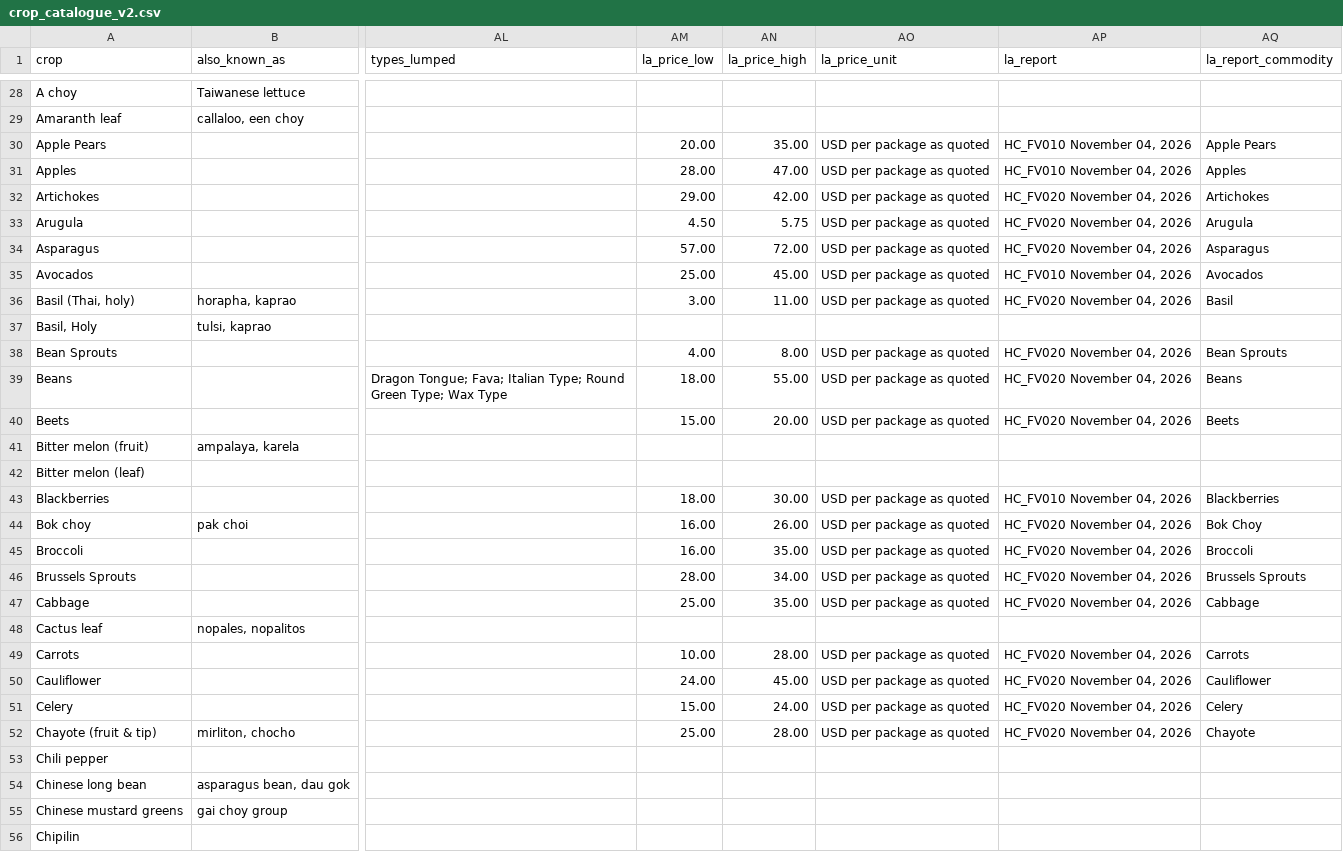
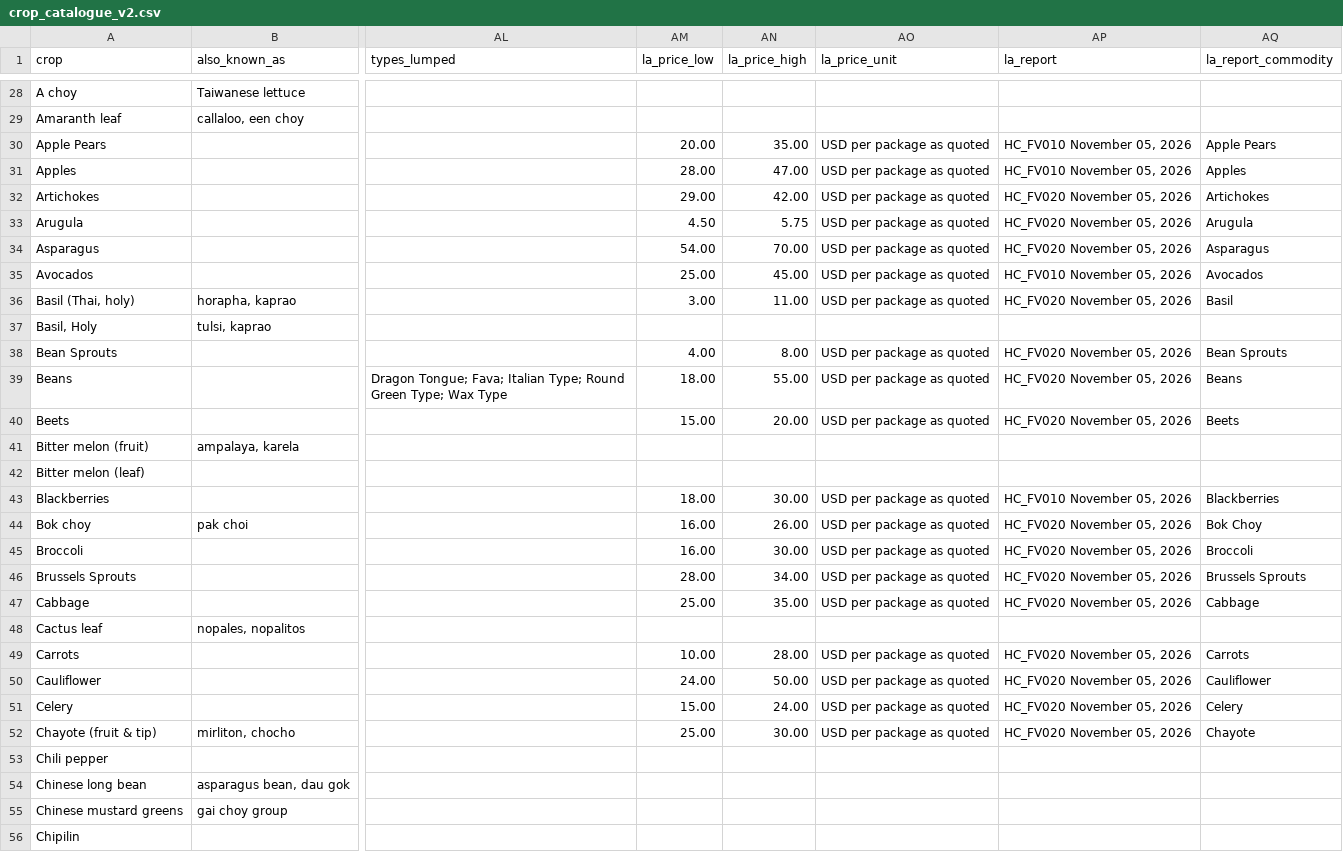
Before and after one commit to adriancuevas92-ops/ainatotable, a CSV file: data/crop_catalogue_v2.csv, drawn as a sheet; only a part is shown, gaps mark what is left out; the diff covers the shown part only; the diff names each change by its address in the sheet, - before the commit and + after, or states it on an @@ line.

```diff
--- a/data/crop_catalogue_v2.csv
+++ b/data/crop_catalogue_v2.csv
-AP30:AP31 (la_report): HC_FV010 November 04, 2026
+AP30:AP31 (la_report): HC_FV010 November 05, 2026
-AP32:AP34 (la_report): HC_FV020 November 04, 2026
+AP32:AP34 (la_report): HC_FV020 November 05, 2026
-AM34 (la_price_low): 57.00
+AM34 (la_price_low): 54.00
-AN34 (la_price_high): 72.00
+AN34 (la_price_high): 70.00
-AP35 (la_report): HC_FV010 November 04, 2026
+AP35 (la_report): HC_FV010 November 05, 2026
-AP36 (la_report): HC_FV020 November 04, 2026
+AP36 (la_report): HC_FV020 November 05, 2026
-AP38:AP40 (la_report): HC_FV020 November 04, 2026
+AP38:AP40 (la_report): HC_FV020 November 05, 2026
-AP43 (la_report): HC_FV010 November 04, 2026
+AP43 (la_report): HC_FV010 November 05, 2026
-AP44:AP47 (la_report): HC_FV020 November 04, 2026
+AP44:AP47 (la_report): HC_FV020 November 05, 2026
-AN45 (la_price_high): 35.00
+AN45 (la_price_high): 30.00
-AP49:AP52 (la_report): HC_FV020 November 04, 2026
+AP49:AP52 (la_report): HC_FV020 November 05, 2026
-AN50 (la_price_high): 45.00
+AN50 (la_price_high): 50.00
-AN52 (la_price_high): 28.00
+AN52 (la_price_high): 30.00
```
Also changed, not shown: 105 edited cells elsewhere in this file, 1 other file.
